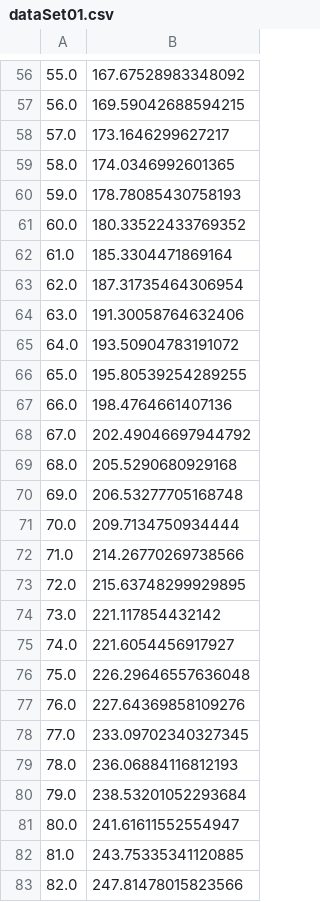
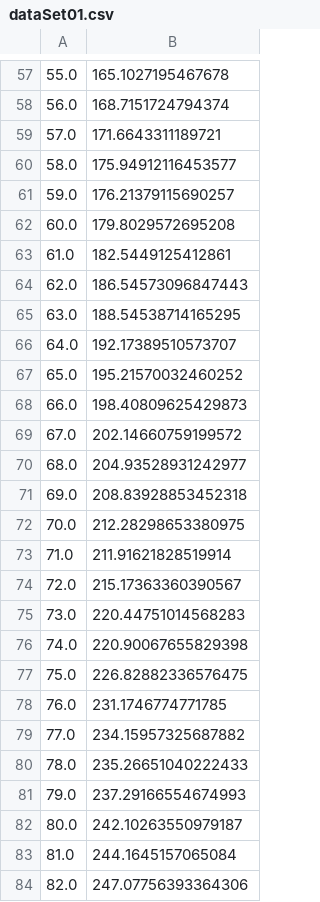
Before and after one commit to wjm915/TitanicData, a CSV file: dataSet01.csv, drawn as a sheet; only a part is shown, gaps mark what is left out; the diff covers the shown part only.

```diff
--- a/dataSet01.csv
+++ b/dataSet01.csv
@@ -56,28 +57,28 @@
-55.0,167.67528983348092
-56.0,169.59042688594215
-57.0,173.1646299627217
-58.0,174.0346992601365
-59.0,178.78085430758193
-60.0,180.33522433769352
-61.0,185.3304471869164
-62.0,187.31735464306954
-63.0,191.30058764632406
-64.0,193.50904783191072
-65.0,195.80539254289255
-66.0,198.4764661407136
-67.0,202.49046697944792
-68.0,205.5290680929168
-69.0,206.53277705168748
-70.0,209.7134750934444
-71.0,214.26770269738566
-72.0,215.63748299929895
-73.0,221.117854432142
-74.0,221.6054456917927
-75.0,226.29646557636048
-76.0,227.64369858109276
-77.0,233.09702340327345
-78.0,236.06884116812193
-79.0,238.53201052293684
-80.0,241.61611552554947
-81.0,243.75335341120885
-82.0,247.81478015823566
+55.0,165.1027195467678
+56.0,168.7151724794374
+57.0,171.6643311189721
+58.0,175.94912116453577
+59.0,176.21379115690257
+60.0,179.8029572695208
+61.0,182.5449125412861
+62.0,186.54573096847443
+63.0,188.54538714165295
+64.0,192.17389510573707
+65.0,195.21570032460252
+66.0,198.40809625429873
+67.0,202.14660759199572
+68.0,204.93528931242977
+69.0,208.83928853452318
+70.0,212.28298653380975
+71.0,211.91621828519914
+72.0,215.17363360390567
+73.0,220.44751014568283
+74.0,220.90067655829398
+75.0,226.82882336576475
+76.0,231.1746774771785
+77.0,234.15957325687882
+78.0,235.26651040222433
+79.0,237.29166554674993
+80.0,242.10263550979187
+81.0,244.1645157065084
+82.0,247.07756393364306
```
Also changed, not shown: 1 added row and 72 edited cells elsewhere in this file.
